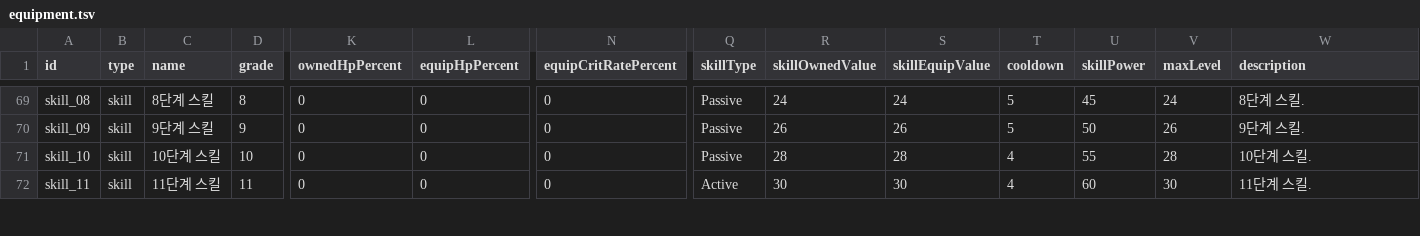
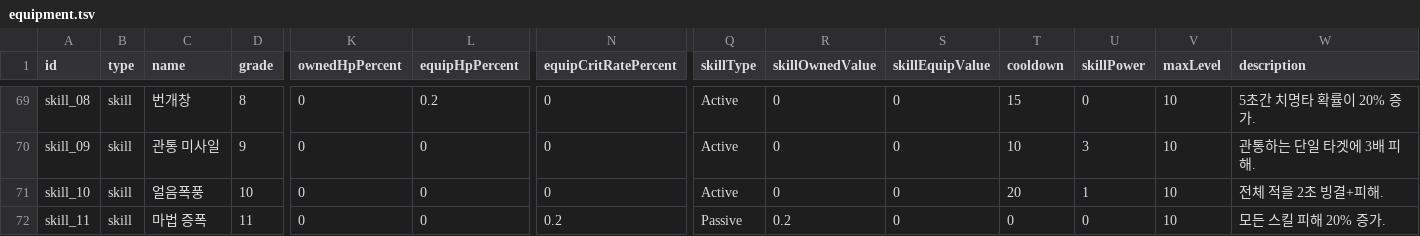
Before and after one commit to dlwotjd0702/AUTORPG, a TSV file: Assets/StreamingAssets/equipment.tsv, drawn as a sheet; only a part is shown, gaps mark what is left out; the diff covers the shown part only; the diff names each change by its address in the sheet, - before the commit and + after, or states it on an @@ line.

```diff
--- a/Assets/StreamingAssets/equipment.tsv
+++ b/Assets/StreamingAssets/equipment.tsv
-C69 (name): 8단계 스킬
+C69 (name): 번개창
-L69 (equipHpPercent): 0
+L69 (equipHpPercent): 0.2
-Q69:Q71 (skillType): Passive
+Q69:Q71 (skillType): Active
-R69 (skillOwnedValue): 24
+R69 (skillOwnedValue): 0
-S69 (skillEquipValue): 24
+S69 (skillEquipValue): 0
-T69 (cooldown): 5
+T69 (cooldown): 15
-U69 (skillPower): 45
+U69 (skillPower): 0
-V69 (maxLevel): 24
+V69 (maxLevel): 10
-W69 (description): 8단계 스킬.
+W69 (description): 5초간 치명타 확률이 20% 증가.
-C70 (name): 9단계 스킬
+C70 (name): 관통 미사일
-R70 (skillOwnedValue): 26
+R70 (skillOwnedValue): 0
-S70 (skillEquipValue): 26
+S70 (skillEquipValue): 0
-T70 (cooldown): 5
+T70 (cooldown): 10
-U70 (skillPower): 50
+U70 (skillPower): 3
-V70 (maxLevel): 26
+V70 (maxLevel): 10
-W70 (description): 9단계 스킬.
+W70 (description): 관통하는 단일 타겟에 3배 피해.
-C71 (name): 10단계 스킬
+C71 (name): 얼음폭풍
-R71 (skillOwnedValue): 28
+R71 (skillOwnedValue): 0
-S71 (skillEquipValue): 28
+S71 (skillEquipValue): 0
-T71 (cooldown): 4
+T71 (cooldown): 20
-U71 (skillPower): 55
+U71 (skillPower): 1
-V71 (maxLevel): 28
+V71 (maxLevel): 10
-W71 (description): 10단계 스킬.
+W71 (description): 전체 적을 2초 빙결+피해.
-C72 (name): 11단계 스킬
+C72 (name): 마법 증폭
-N72 (equipCritRatePercent): 0
+N72 (equipCritRatePercent): 0.2
-Q72 (skillType): Active
+Q72 (skillType): Passive
-R72 (skillOwnedValue): 30
+R72 (skillOwnedValue): 0.2
-S72 (skillEquipValue): 30
+S72 (skillEquipValue): 0
-T72 (cooldown): 4
+T72 (cooldown): 0
-U72 (skillPower): 60
+U72 (skillPower): 0
-V72 (maxLevel): 30
+V72 (maxLevel): 10
-W72 (description): 11단계 스킬.
+W72 (description): 모든 스킬 피해 20% 증가.
```
Also changed, not shown: 130 edited cells elsewhere in this file, 17 other files.
